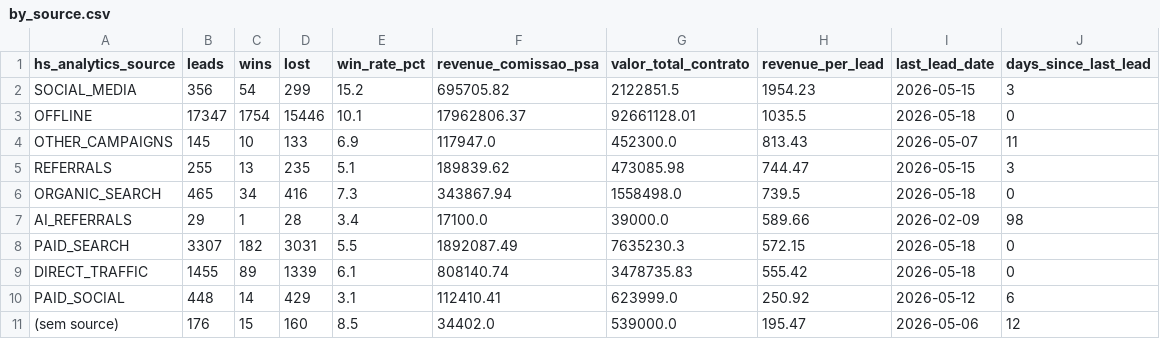
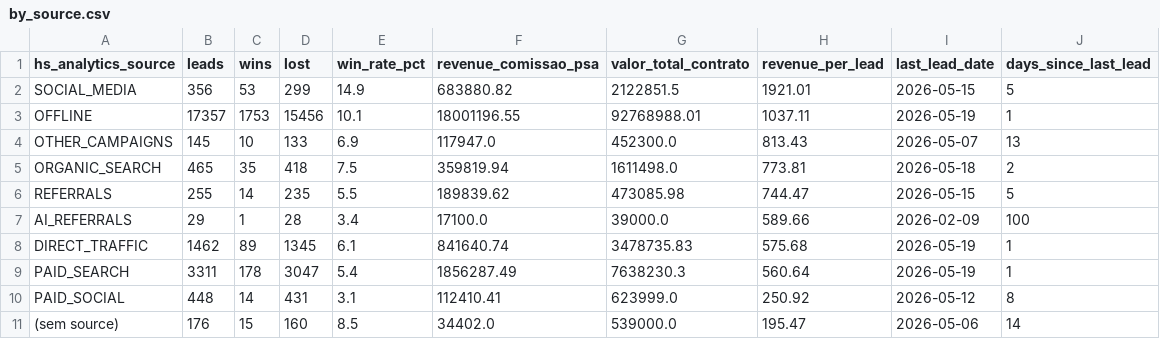
Before and after one commit to marciospagnolo-stack/ps4-b2b-y8j2nq, a CSV file: by_source.csv, drawn as a sheet.

```diff
--- a/by_source.csv
+++ b/by_source.csv
@@ -1,11 +1,11 @@
 hs_analytics_source,leads,wins,lost,win_rate_pct,revenue_comissao_psa,valor_total_contrato,revenue_per_lead,last_lead_date,days_since_last_lead
-SOCIAL_MEDIA,356,54,299,15.2,695705.82,2122851.5,1954.23,2026-05-15,3
-OFFLINE,17347,1754,15446,10.1,17962806.37,92661128.01,1035.5,2026-05-18,0
-OTHER_CAMPAIGNS,145,10,133,6.9,117947.0,452300.0,813.43,2026-05-07,11
-REFERRALS,255,13,235,5.1,189839.62,473085.98,744.47,2026-05-15,3
-ORGANIC_SEARCH,465,34,416,7.3,343867.94,1558498.0,739.5,2026-05-18,0
-AI_REFERRALS,29,1,28,3.4,17100.0,39000.0,589.66,2026-02-09,98
-PAID_SEARCH,3307,182,3031,5.5,1892087.49,7635230.3,572.15,2026-05-18,0
-DIRECT_TRAFFIC,1455,89,1339,6.1,808140.74,3478735.83,555.42,2026-05-18,0
-PAID_SOCIAL,448,14,429,3.1,112410.41,623999.0,250.92,2026-05-12,6
-(sem source),176,15,160,8.5,34402.0,539000.0,195.47,2026-05-06,12
+SOCIAL_MEDIA,356,53,299,14.9,683880.82,2122851.5,1921.01,2026-05-15,5
+OFFLINE,17357,1753,15456,10.1,18001196.55,92768988.01,1037.11,2026-05-19,1
+OTHER_CAMPAIGNS,145,10,133,6.9,117947.0,452300.0,813.43,2026-05-07,13
+ORGANIC_SEARCH,465,35,418,7.5,359819.94,1611498.0,773.81,2026-05-18,2
+REFERRALS,255,14,235,5.5,189839.62,473085.98,744.47,2026-05-15,5
+AI_REFERRALS,29,1,28,3.4,17100.0,39000.0,589.66,2026-02-09,100
+DIRECT_TRAFFIC,1462,89,1345,6.1,841640.74,3478735.83,575.68,2026-05-19,1
+PAID_SEARCH,3311,178,3047,5.4,1856287.49,7638230.3,560.64,2026-05-19,1
+PAID_SOCIAL,448,14,431,3.1,112410.41,623999.0,250.92,2026-05-12,8
+(sem source),176,15,160,8.5,34402.0,539000.0,195.47,2026-05-06,14
```
Also changed, not shown: by_cargo_decisor.csv, by_formato.csv, 4 other files.
